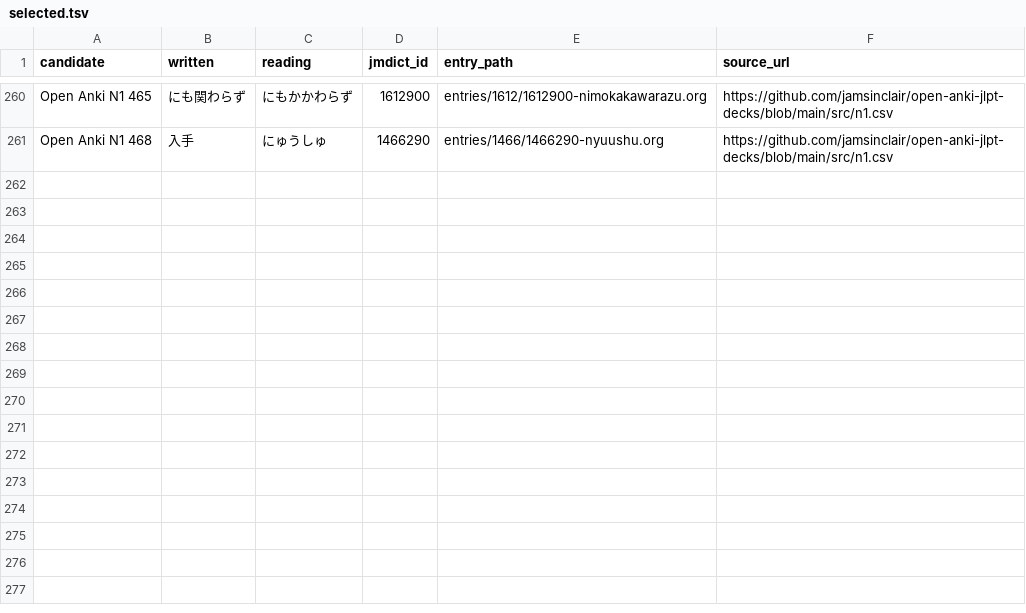
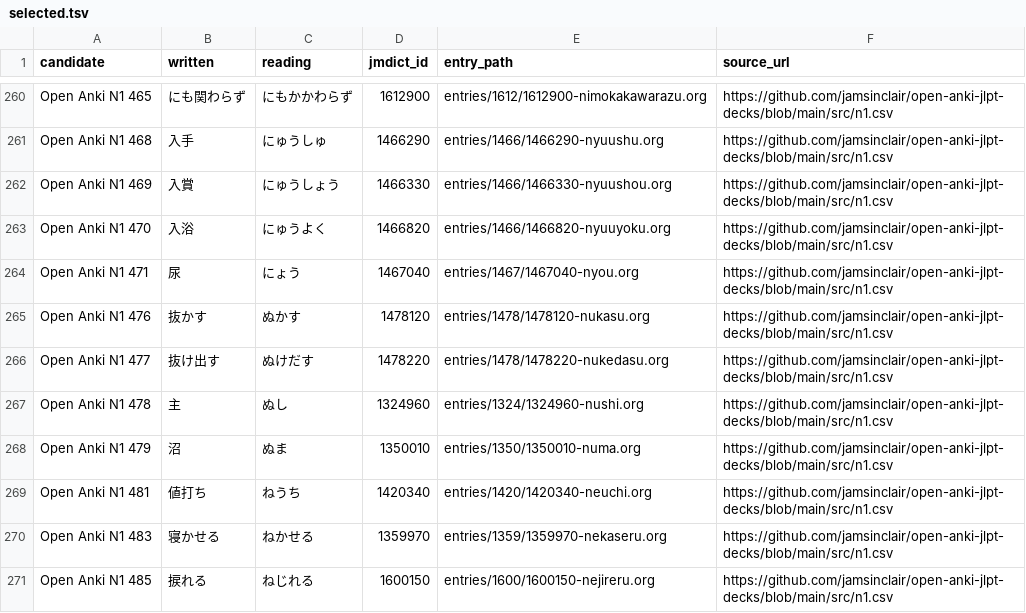
Before and after one commit to shogi-dojo/jibiki, a TSV file: sources/jlpt-n1/open-anki/selected.tsv, drawn as a sheet; only a part is shown, gaps mark what is left out.

```diff
--- a/sources/jlpt-n1/open-anki/selected.tsv
+++ b/sources/jlpt-n1/open-anki/selected.tsv
@@ -261 +261,11 @@ Open Anki N1 465	にも関わらず	にもかかわらず	1612900	entries/1612/1
 Open Anki N1 468	入手	にゅうしゅ	1466290	entries/1466/1466290-nyuushu.org	https://github.com/jamsinclair/open-anki-jlpt-decks/blob/main/src/n1.csv
+Open Anki N1 469	入賞	にゅうしょう	1466330	entries/1466/1466330-nyuushou.org	https://github.com/jamsinclair/open-anki-jlpt-decks/blob/main/src/n1.csv
+Open Anki N1 470	入浴	にゅうよく	1466820	entries/1466/1466820-nyuuyoku.org	https://github.com/jamsinclair/open-anki-jlpt-decks/blob/main/src/n1.csv
+Open Anki N1 471	尿	にょう	1467040	entries/1467/1467040-nyou.org	https://github.com/jamsinclair/open-anki-jlpt-decks/blob/main/src/n1.csv
+Open Anki N1 476	抜かす	ぬかす	1478120	entries/1478/1478120-nukasu.org	https://github.com/jamsinclair/open-anki-jlpt-decks/blob/main/src/n1.csv
+Open Anki N1 477	抜け出す	ぬけだす	1478220	entries/1478/1478220-nukedasu.org	https://github.com/jamsinclair/open-anki-jlpt-decks/blob/main/src/n1.csv
+Open Anki N1 478	主	ぬし	1324960	entries/1324/1324960-nushi.org	https://github.com/jamsinclair/open-anki-jlpt-decks/blob/main/src/n1.csv
+Open Anki N1 479	沼	ぬま	1350010	entries/1350/1350010-numa.org	https://github.com/jamsinclair/open-anki-jlpt-decks/blob/main/src/n1.csv
+Open Anki N1 481	値打ち	ねうち	1420340	entries/1420/1420340-neuchi.org	https://github.com/jamsinclair/open-anki-jlpt-decks/blob/main/src/n1.csv
+Open Anki N1 483	寝かせる	ねかせる	1359970	entries/1359/1359970-nekaseru.org	https://github.com/jamsinclair/open-anki-jlpt-decks/blob/main/src/n1.csv
+Open Anki N1 485	捩れる	ねじれる	1600150	entries/1600/1600150-nejireru.org	https://github.com/jamsinclair/open-anki-jlpt-decks/blob/main/src/n1.csv
```
Also changed, not shown: 1 other file.
